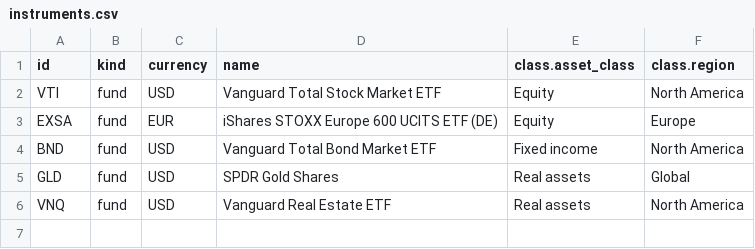
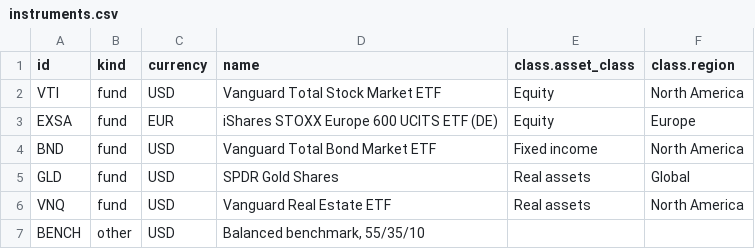
Before and after one commit to sigmafieldlabs/finalytics, a CSV file: crates/finalytics/data/portfolio/instruments.csv, drawn as a sheet; the diff names each change by its address in the sheet, - before the commit and + after, or states it on an @@ line.

Commit message:
Convert the benchmark to the base currency, and take blended benchmarks
A benchmark's levels were compared as they stood, so a report in EUR measured the
portfolio against the sample benchmark's dollar levels. A benchmark instrument is
now in its own currency, as the portfolio's instruments list it, converted to the
base currency at the market data's rates; each report's header says how it is
measured, including when the data has no rate for it, so that it is compared
unconverted, and when the instruments do not list it. The sample's instruments
list BENCH in USD.

The benchmark may also be a blend of instruments and cash by weight, rebalanced
monthly. From a blend, the attribution report derives the benchmark's segments in
each month by the portfolio's classification, given only the scheme, so
Brinson-Fachler attribution works for any portfolio rather than only with
segments given by hand. A pandas case in scripts/reference/reports.py checks the
blend's levels, with a euro stock converted, and its segments.

```diff
--- a/crates/finalytics/data/portfolio/instruments.csv
+++ b/crates/finalytics/data/portfolio/instruments.csv
+row 7: BENCH | other | USD | Balanced benchmark, 55/35/10
```
Also changed, not shown: 23 other files.
